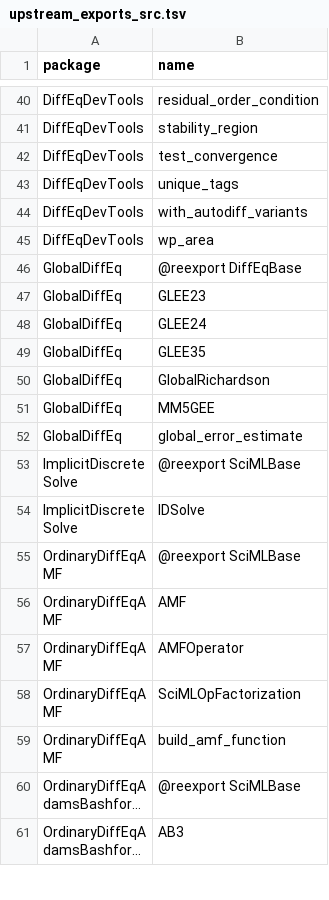
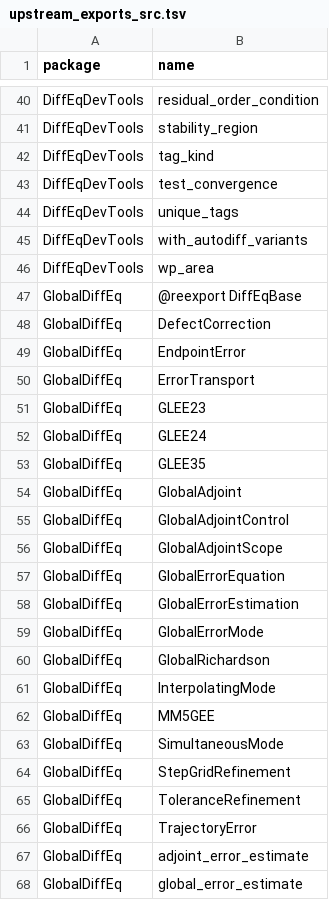
Before and after one commit to adamrsophie/modelcompR, a TSV file: tools/upstream_exports_src.tsv, drawn as a sheet; only a part is shown, gaps mark what is left out; the shorter side is filled out with more unchanged rows; long unchanged cells end in …; the diff covers the shown part only; the diff names each change by its address in the sheet, - before the commit and + after, or states it on an @@ line.

```diff
--- a/tools/upstream_exports_src.tsv
+++ b/tools/upstream_exports_src.tsv
+row 42: DiffEqDevTools | tag_kind
+row 48: GlobalDiffEq | DefectCorrection
+row 49: GlobalDiffEq | EndpointError
+row 50: GlobalDiffEq | ErrorTransport
+row 54: GlobalDiffEq | GlobalAdjoint
+row 55: GlobalDiffEq | GlobalAdjointControl
+row 56: GlobalDiffEq | GlobalAdjointScope
+row 57: GlobalDiffEq | GlobalErrorEquation
+row 58: GlobalDiffEq | GlobalErrorEstimation
+row 59: GlobalDiffEq | GlobalErrorMode
+row 61: GlobalDiffEq | InterpolatingMode
+row 63: GlobalDiffEq | SimultaneousMode
+row 64: GlobalDiffEq | StepGridRefinement
+row 65: GlobalDiffEq | ToleranceRefinement
+row 66: GlobalDiffEq | TrajectoryError
+row 67: GlobalDiffEq | adjoint_error_estimate
```
Also changed, not shown: 2 added rows elsewhere in this file, tools/upstream_status.tsv, 44 other files.
